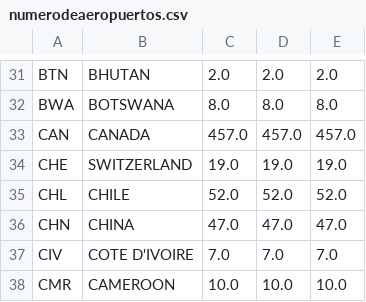
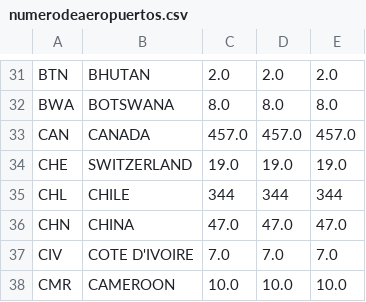
Before and after one commit to geniriot/aero2, a CSV file: numerodeaeropuertos.csv, drawn as a sheet; only a part is shown, gaps mark what is left out.

Commit message:
Update numerodeaeropuertos.csv

```diff
--- a/numerodeaeropuertos.csv
+++ b/numerodeaeropuertos.csv
@@ -34,3 +34,3 @@ CAN,CANADA,457.0,457.0,457.0
 CHE,SWITZERLAND,19.0,19.0,19.0
-CHL,CHILE,52.0,52.0,52.0
+CHL,CHILE,344,344,344
 CHN,CHINA,47.0,47.0,47.0
```
